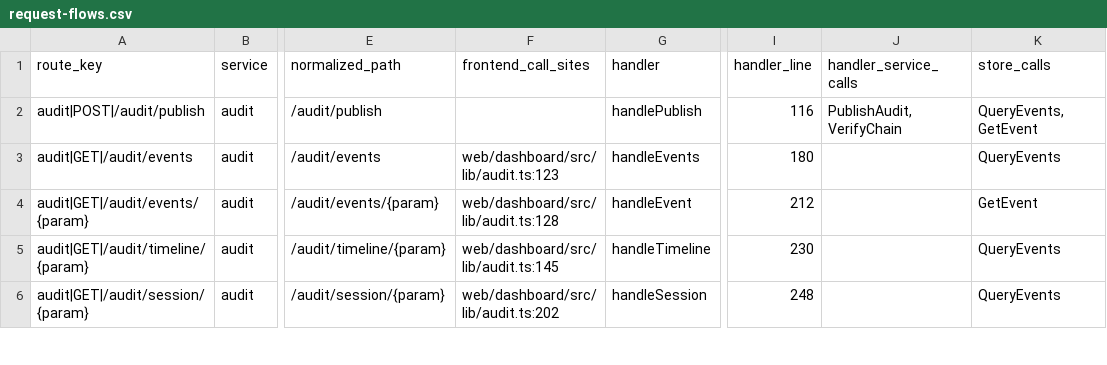
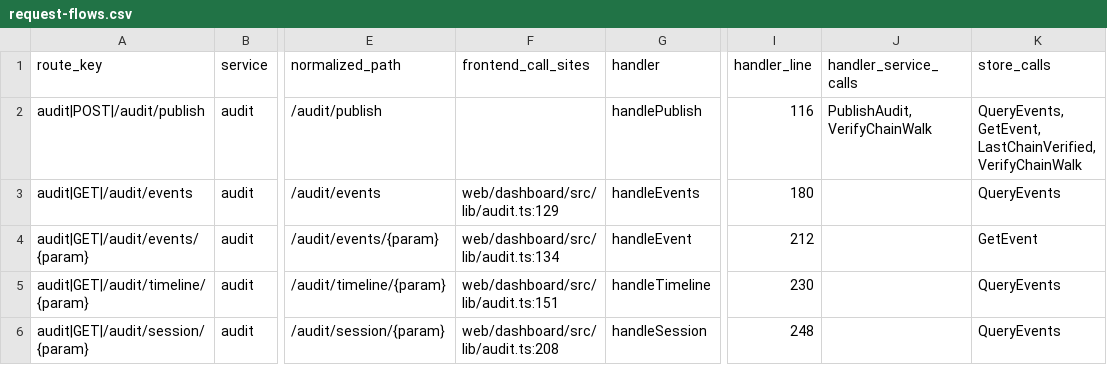
Before and after one commit to nishanttrana/KMSBeta, a CSV file: docs/generated/request-flows.csv, drawn as a sheet; only a part is shown, gaps mark what is left out; the diff covers the shown part only; the diff names each change by its address in the sheet, - before the commit and + after, or states it on an @@ line.

```diff
--- a/docs/generated/request-flows.csv
+++ b/docs/generated/request-flows.csv
-J2 (handler_service_calls): PublishAudit, VerifyChain
+J2 (handler_service_calls): PublishAudit, VerifyChainWalk
-K2 (store_calls): QueryEvents, GetEvent
+K2 (store_calls): QueryEvents, GetEvent, LastChainVerified, VerifyChainWalk
-F3 (frontend_call_sites): web/dashboard/src/lib/audit.ts:123
+F3 (frontend_call_sites): web/dashboard/src/lib/audit.ts:129
-F4 (frontend_call_sites): web/dashboard/src/lib/audit.ts:128
+F4 (frontend_call_sites): web/dashboard/src/lib/audit.ts:134
-F5 (frontend_call_sites): web/dashboard/src/lib/audit.ts:145
+F5 (frontend_call_sites): web/dashboard/src/lib/audit.ts:151
-F6 (frontend_call_sites): web/dashboard/src/lib/audit.ts:202
+F6 (frontend_call_sites): web/dashboard/src/lib/audit.ts:208
```
Also changed, not shown: 13 edited cells elsewhere in this file, docs/generated/frontend-calls.csv, 33 other files.
